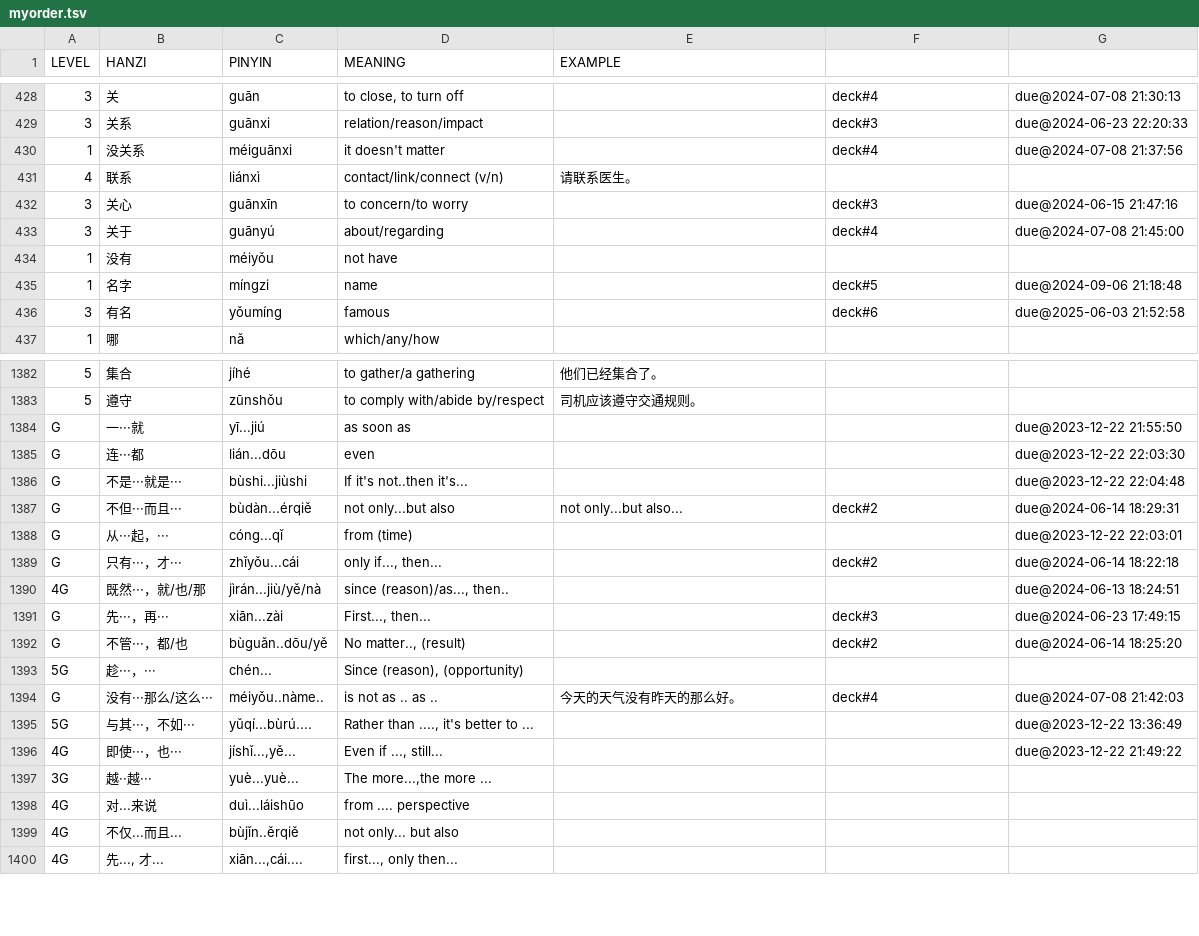
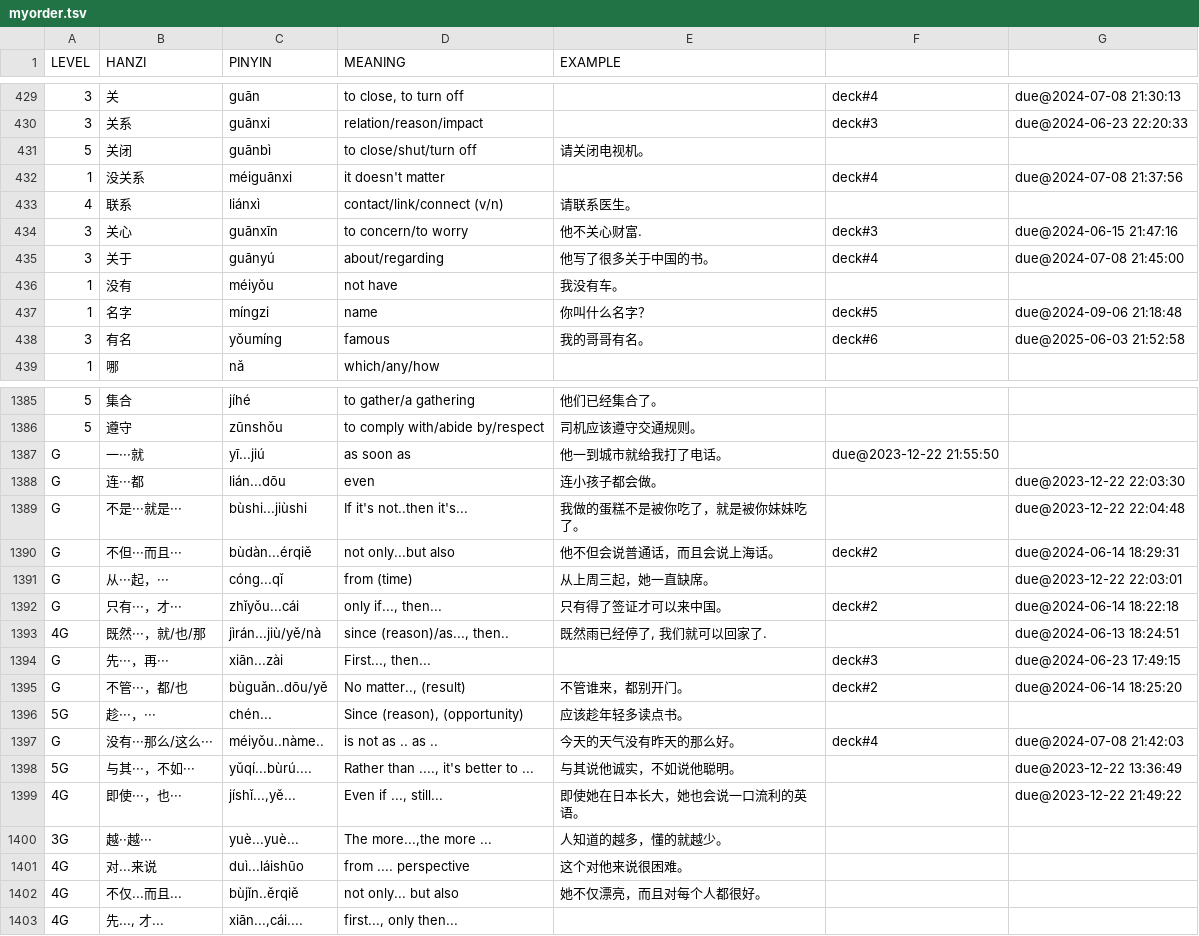
Before and after one commit to proycon/vocadata, a TSV file: zh/myorder.tsv, drawn as a sheet; only a part is shown, gaps mark what is left out; the diff covers the shown part only.

Commit message:
more examples

```diff
--- a/zh/myorder.tsv
+++ b/zh/myorder.tsv
@@ -429,9 +430,10 @@ LEVEL	HANZI	PINYIN	MEANING	EXAMPLE
 3	关系	guānxi	relation/reason/impact		deck#3	due@2024-06-23 22:20:33
+5	关闭	guānbì	to close/shut/turn off	请关闭电视机。
 1	没关系	méiguānxi	it doesn't matter		deck#4	due@2024-07-08 21:37:56
 4	联系	liánxì	contact/link/connect (v/n)	请联系医生。		
-3	关心	guānxīn	to concern/to worry		deck#3	due@2024-06-15 21:47:16
-3	关于	guānyú	about/regarding		deck#4	due@2024-07-08 21:45:00
-1	没有	méiyǒu	not have			
-1	名字	míngzi	name		deck#5	due@2024-09-06 21:18:48
-3	有名	yǒumíng	famous		deck#6	due@2025-06-03 21:52:58
+3	关心	guānxīn	to concern/to worry	他不关心财富.	deck#3	due@2024-06-15 21:47:16
+3	关于	guānyú	about/regarding	他写了很多关于中国的书。	deck#4	due@2024-07-08 21:45:00
+1	没有	méiyǒu	not have	我没有车。		
+1	名字	míngzi	name	你叫什么名字？	deck#5	due@2024-09-06 21:18:48
+3	有名	yǒumíng	famous	我的哥哥有名。	deck#6	due@2025-06-03 21:52:58
 1	哪	nǎ	which/any/how			
@@ -1383,18 +1386,18 @@ LEVEL	HANZI	PINYIN	MEANING	EXAMPLE
 5	遵守	zūnshǒu	to comply with/abide by/respect	司机应该遵守交通规则。		
-G	一···就	yī...jiú	as soon as			due@2023-12-22 21:55:50
-G	连···都	lián...dōu	even			due@2023-12-22 22:03:30
-G	不是···就是···	bùshi...jiùshi	If it's not..then it's...			due@2023-12-22 22:04:48
-G	不但···而且···	bùdàn...érqiě	not only...but also	not only...but also...	deck#2	due@2024-06-14 18:29:31
-G	从···起，···	cóng...qǐ	from (time)			due@2023-12-22 22:03:01
-G	只有···，才···	zhǐyǒu...cái	only if..., then...		deck#2	due@2024-06-14 18:22:18
-4G	既然···，就/也/那	jìrán...jiù/yě/nà	since (reason)/as..., then..			due@2024-06-13 18:24:51
+G	一···就	yī...jiú	as soon as	他一到城市就给我打了电话。	due@2023-12-22 21:55:50
+G	连···都	lián...dōu	even	连小孩子都会做。		due@2023-12-22 22:03:30
+G	不是···就是···	bùshi...jiùshi	If it's not..then it's...	我做的蛋糕不是被你吃了，就是被你妹妹吃了。		due@2023-12-22 22:04:48
+G	不但···而且···	bùdàn...érqiě	not only...but also	他不但会说普通话，而且会说上海话。	deck#2	due@2024-06-14 18:29:31
+G	从···起，···	cóng...qǐ	from (time)	从上周三起，她一直缺席。		due@2023-12-22 22:03:01
+G	只有···，才···	zhǐyǒu...cái	only if..., then...	只有得了签证才可以来中国。	deck#2	due@2024-06-14 18:22:18
+4G	既然···，就/也/那	jìrán...jiù/yě/nà	since (reason)/as..., then..	既然雨已经停了, 我们就可以回家了.		due@2024-06-13 18:24:51
 G	先···，再···	xiān...zài	First..., then...		deck#3	due@2024-06-23 17:49:15
-G	不管···，都/也	bùguǎn..dōu/yě	No matter.., (result)		deck#2	due@2024-06-14 18:25:20
-5G	趁···，···	chén...	Since (reason), (opportunity)			
+G	不管···，都/也	bùguǎn..dōu/yě	No matter.., (result)	不管谁来，都别开门。	deck#2	due@2024-06-14 18:25:20
+5G	趁···，···	chén...	Since (reason), (opportunity)	应该趁年轻多读点书。		
 G	没有···那么/这么···	méiyǒu..nàme..	is not as .. as ..	今天的天气没有昨天的那么好。	deck#4	due@2024-07-08 21:42:03
-5G	与其···，不如···	yǔqí...bùrú....	Rather than ...., it's better to ...			due@2023-12-22 13:36:49
-4G	即使···，也···	jíshǐ...,yě...	Even if ..., still...			due@2023-12-22 21:49:22
-3G	越··越···	yuè...yuè...	The more...,the more ...			
-4G	对...来说	duì...láishūo	from .... perspective			
-4G	不仅...而且...	bùjǐn..ěrqiě	not only... but also			
+5G	与其···，不如···	yǔqí...bùrú....	Rather than ...., it's better to ...	与其说他诚实，不如说他聪明。		due@2023-12-22 13:36:49
+4G	即使···，也···	jíshǐ...,yě...	Even if ..., still...	即使她在日本长大，她也会说一口流利的英语。		due@2023-12-22 21:49:22
+3G	越··越···	yuè...yuè...	The more...,the more ...	人知道的越多，懂的就越少。		
+4G	对...来说	duì...láishūo	from .... perspective	这个对他来说很困难。		
+4G	不仅...而且...	bùjǐn..ěrqiě	not only... but also	她不仅漂亮，而且对每个人都很好。		
 4G	先..., 才...	xiān...,cái....	first..., only then...			
```
Also changed, not shown: 2 added rows and 75 edited cells elsewhere in this file.
